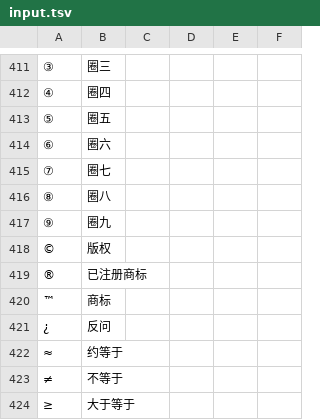
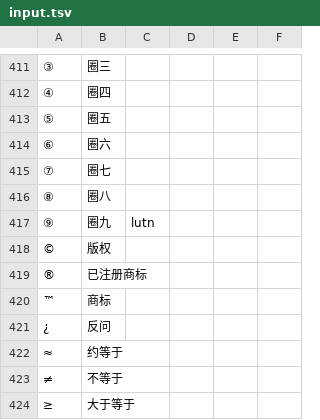
Before and after one commit to EnderPhantomWing/MSWubiLexiconIME, a TSV file: input.tsv, drawn as a sheet; only a part is shown, gaps mark what is left out; the diff names each change by its address in the sheet, - before the commit and + after, or states it on an @@ line.

Commit message:
add(⑨): wubi code: lutn

```diff
--- a/input.tsv
+++ b/input.tsv
-C417: (empty)
+C417: lutn
```
